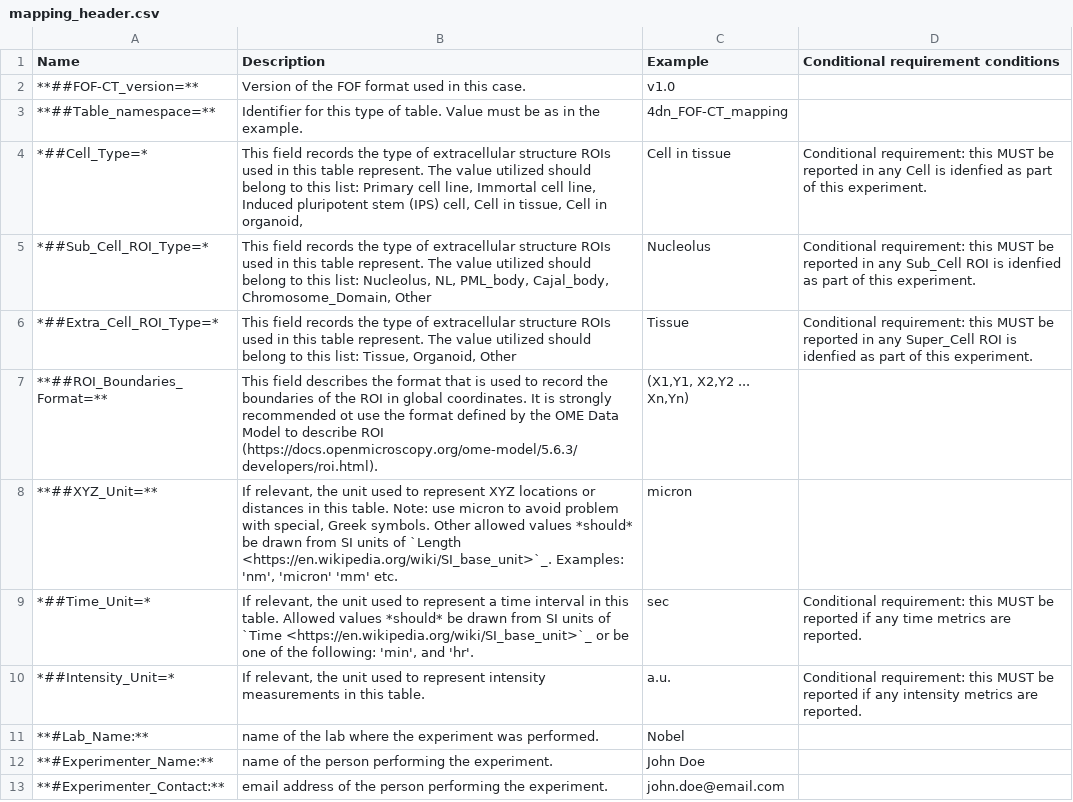
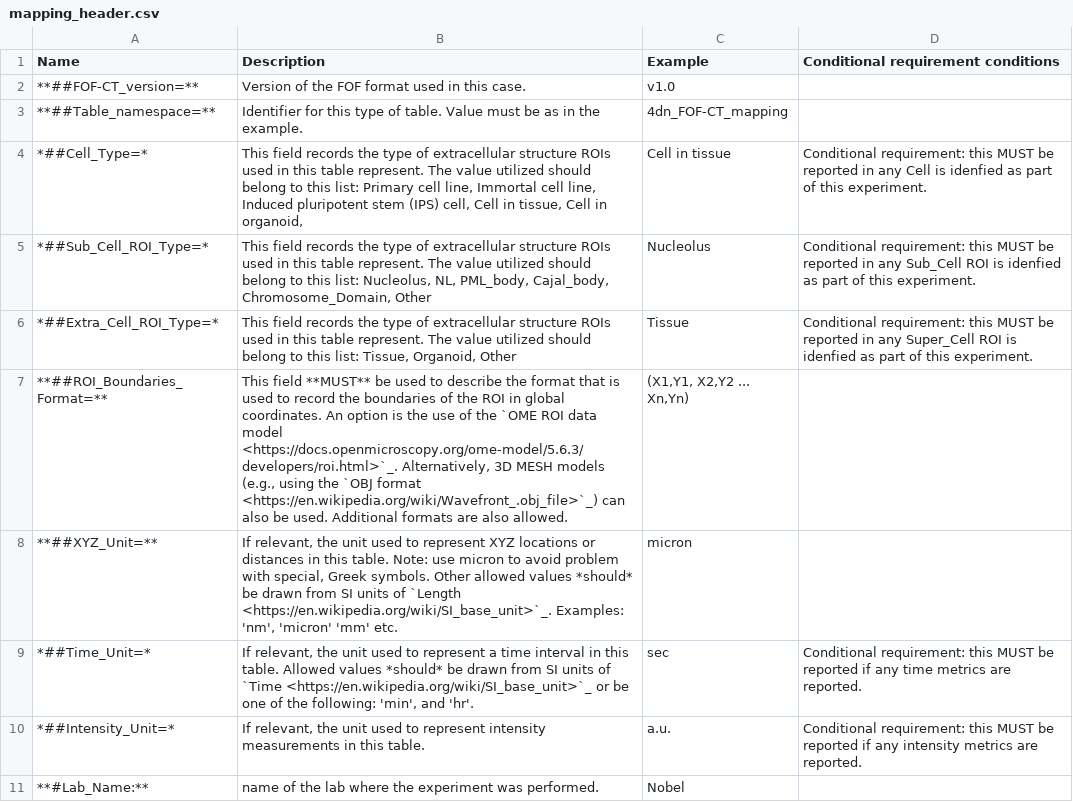
Before and after one commit to 4dn-dcic/fish_omics_format, a CSV file: docs/source/tables/mapping_header.csv, drawn as a sheet; only a part is shown; the shorter side is filled out with more unchanged rows.

Commit message:
Update mapping_header.csv

```diff
--- a/docs/source/tables/mapping_header.csv
+++ b/docs/source/tables/mapping_header.csv
@@ -6,3 +6,3 @@ Name,Description,Example,Conditional requirement conditions
 *##Extra_Cell_ROI_Type=*,"This field records the type of extracellular structure ROIs used in this table represent. The value utilized should belong to this list: Tissue, Organoid, Other",Tissue,Conditional requirement: this MUST be reported in any Super_Cell ROI is idenfied as part of this experiment.
-**##ROI_Boundaries_Format=**,This field describes the format that is used to record the boundaries of the ROI in global coordinates. It is strongly recommended ot use the format defined by the OME Data Model to describe ROI (https://docs.openmicroscopy.org/ome-model/5.6.3/developers/roi.html).,"(X1,Y1, X2,Y2 ... Xn,Yn)",
+**##ROI_Boundaries_Format=**,"This field **MUST** be used to describe the format that is used to record the boundaries of the ROI in global coordinates. An option is the use of the `OME ROI data model <https://docs.openmicroscopy.org/ome-model/5.6.3/developers/roi.html>`_. Alternatively, 3D MESH models (e.g., using the `OBJ format <https://en.wikipedia.org/wiki/Wavefront_.obj_file>`_) can also be used. Additional formats are also allowed.","(X1,Y1, X2,Y2 ... Xn,Yn)",
 **##XYZ_Unit=**,"If relevant, the unit used to represent XYZ locations or distances in this table. Note: use micron to avoid problem with special, Greek symbols. Other allowed values *should* be drawn from SI units of `Length <https://en.wikipedia.org/wiki/SI_base_unit>`_. Examples: 'nm', 'micron' 'mm' etc.",micron,
```
